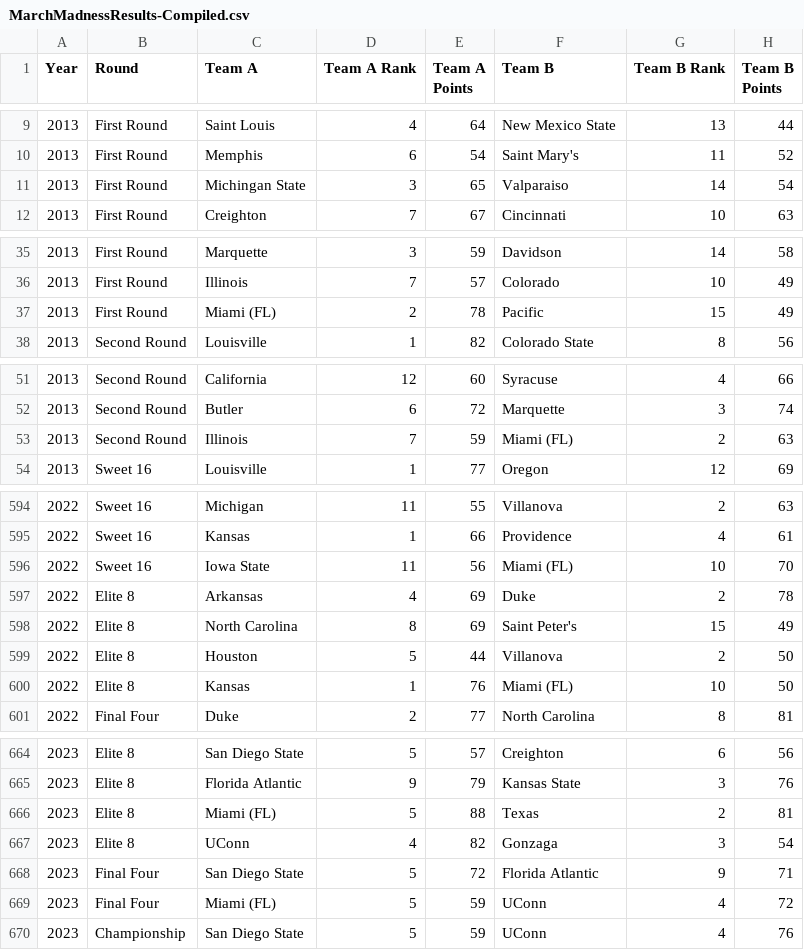
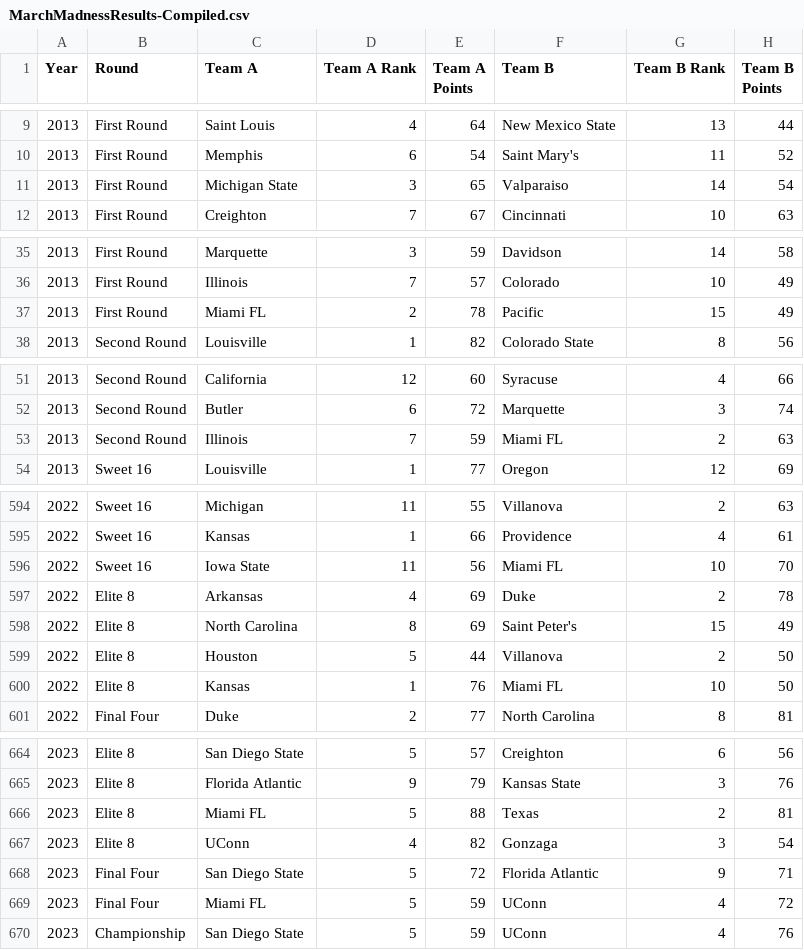
Before and after one commit to drolsonmi/math3480, a CSV file: datasets/MarchMadnessResults-Compiled.csv, drawn as a sheet; only a part is shown, gaps mark what is left out; the diff covers the shown part only.

```diff
--- a/datasets/MarchMadnessResults-Compiled.csv
+++ b/datasets/MarchMadnessResults-Compiled.csv
@@ -10,3 +10,3 @@ Year,Round,Team A,Team A Rank,Team A Points,Team B,Team B Rank,Team B Points
 2013,First Round,Memphis,6,54,Saint Mary's,11,52
-2013,First Round,Michingan State,3,65,Valparaiso,14,54
+2013,First Round,Michigan State,3,65,Valparaiso,14,54
 2013,First Round,Creighton,7,67,Cincinnati,10,63
@@ -36,3 +36,3 @@ Year,Round,Team A,Team A Rank,Team A Points,Team B,Team B Rank,Team B Points
 2013,First Round,Illinois,7,57,Colorado,10,49
-2013,First Round,Miami (FL),2,78,Pacific,15,49
+2013,First Round,Miami FL,2,78,Pacific,15,49
 2013,Second Round,Louisville,1,82,Colorado State,8,56
@@ -52,3 +52,3 @@ Year,Round,Team A,Team A Rank,Team A Points,Team B,Team B Rank,Team B Points
 2013,Second Round,Butler,6,72,Marquette,3,74
-2013,Second Round,Illinois,7,59,Miami (FL),2,63
+2013,Second Round,Illinois,7,59,Miami FL,2,63
 2013,Sweet 16,Louisville,1,77,Oregon,12,69
@@ -595,3 +595,3 @@ Year,Round,Team A,Team A Rank,Team A Points,Team B,Team B Rank,Team B Points
 2022,Sweet 16,Kansas,1,66,Providence,4,61
-2022,Sweet 16,Iowa State,11,56,Miami (FL),10,70
+2022,Sweet 16,Iowa State,11,56,Miami FL,10,70
 2022,Elite 8,Arkansas,4,69,Duke,2,78
@@ -599,3 +599,3 @@ Year,Round,Team A,Team A Rank,Team A Points,Team B,Team B Rank,Team B Points
 2022,Elite 8,Houston,5,44,Villanova,2,50
-2022,Elite 8,Kansas,1,76,Miami (FL),10,50
+2022,Elite 8,Kansas,1,76,Miami FL,10,50
 2022,Final Four,Duke,2,77,North Carolina,8,81
@@ -665,6 +665,6 @@ Year,Round,Team A,Team A Rank,Team A Points,Team B,Team B Rank,Team B Points
 2023,Elite 8,Florida Atlantic,9,79,Kansas State,3,76
-2023,Elite 8,Miami (FL),5,88,Texas,2,81
+2023,Elite 8,Miami FL,5,88,Texas,2,81
 2023,Elite 8,UConn,4,82,Gonzaga,3,54
 2023,Final Four,San Diego State,5,72,Florida Atlantic,9,71
-2023,Final Four,Miami (FL),5,59,UConn,4,72
+2023,Final Four,Miami FL,5,59,UConn,4,72
 2023,Championship,San Diego State,5,59,UConn,4,76
```
Also changed, not shown: 12 edited cells elsewhere in this file, datasets/MarchMadnessStats.csv.
